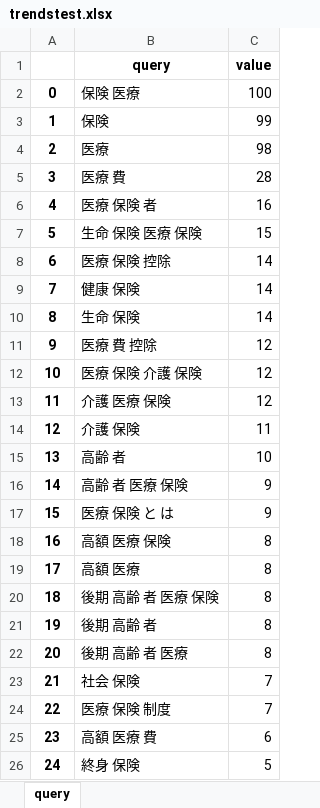
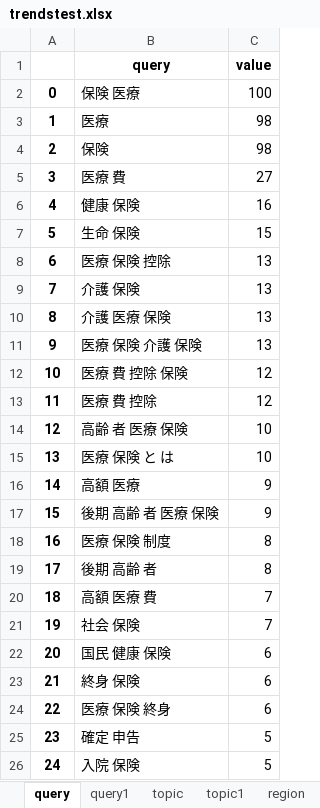
Before and after one commit to Otazoman/testtextmining, an Excel workbook: trendstest.xlsx, sheet query, drawn as a sheet; values as stored, in another font and other column widths than the file's, no borders; the diff names each change by its address in the sheet, - before the commit and + after, or states it on an @@ line.

```diff
--- a/trendstest.xlsx (sheet query)
+++ b/trendstest.xlsx (sheet query)
+sheet tab: query1
+sheet tab: topic
+sheet tab: topic1
+sheet tab: region
-B3 (query): 保険
+B3 (query): 医療
-C3 (value): 99
+C3 (value): 98
-B4 (query): 医療
+B4 (query): 保険
-C5 (value): 28
+C5 (value): 27
-B6 (query): 医療 保険 者
+B6 (query): 健康 保険
-B7 (query): 生命 保険 医療 保険
+B7 (query): 生命 保険
-C8:C10 (value): 14
+C8:C10 (value): 13
-B9 (query): 健康 保険
+B9 (query): 介護 保険
-B10 (query): 生命 保険
+B10 (query): 介護 医療 保険
-B11 (query): 医療 費 控除
+B11 (query): 医療 保険 介護 保険
-C11 (value): 12
+C11 (value): 13
-B12 (query): 医療 保険 介護 保険
+B12 (query): 医療 費 控除 保険
-B13 (query): 介護 医療 保険
+B13 (query): 医療 費 控除
-B14 (query): 介護 保険
+B14 (query): 高齢 者 医療 保険
-C14 (value): 11
+C14 (value): 10
-B15 (query): 高齢 者
+B15 (query): 医療 保険 と は
-B16 (query): 高齢 者 医療 保険
+B16 (query): 高額 医療
-B17 (query): 医療 保険 と は
+B17 (query): 後期 高齢 者 医療 保険
-B18 (query): 高額 医療 保険
+B18 (query): 医療 保険 制度
-B19 (query): 高額 医療
+B19 (query): 後期 高齢 者
-B20 (query): 後期 高齢 者 医療 保険
+B20 (query): 高額 医療 費
-C20:C21 (value): 8
+C20:C21 (value): 7
-B21 (query): 後期 高齢 者
+B21 (query): 社会 保険
-B22 (query): 後期 高齢 者 医療
+B22 (query): 国民 健康 保険
-C22 (value): 8
+C22 (value): 6
-B23 (query): 社会 保険
+B23 (query): 終身 保険
-C23:C24 (value): 7
+C23:C24 (value): 6
-B24 (query): 医療 保険 制度
+B24 (query): 医療 保険 終身
-B25 (query): 高額 医療 費
+B25 (query): 確定 申告
-C25 (value): 6
+C25 (value): 5
-B26 (query): 終身 保険
+B26 (query): 入院 保険
```
Also changed, not shown: other sheet tabs, 2 other files.
